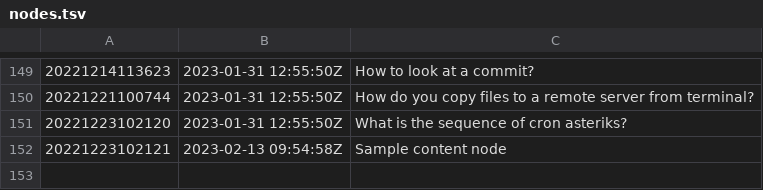
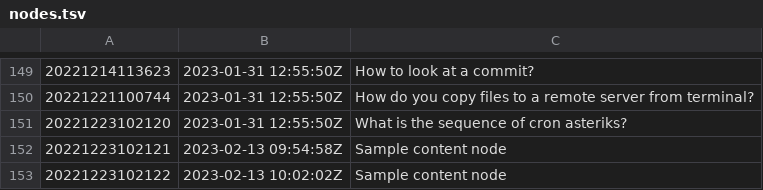
Before and after one commit to chrswndrs/me, a TSV file: zet/dex/nodes.tsv, drawn as a sheet; only a part is shown, gaps mark what is left out.

Commit message:
Sample content node

```diff
--- a/zet/dex/nodes.tsv
+++ b/zet/dex/nodes.tsv
@@ -152 +152,2 @@
 20221223102121	2023-02-13 09:54:58Z	Sample content node
+20221223102122	2023-02-13 10:02:02Z	Sample content node
```
Also changed, not shown: 3 other files.
